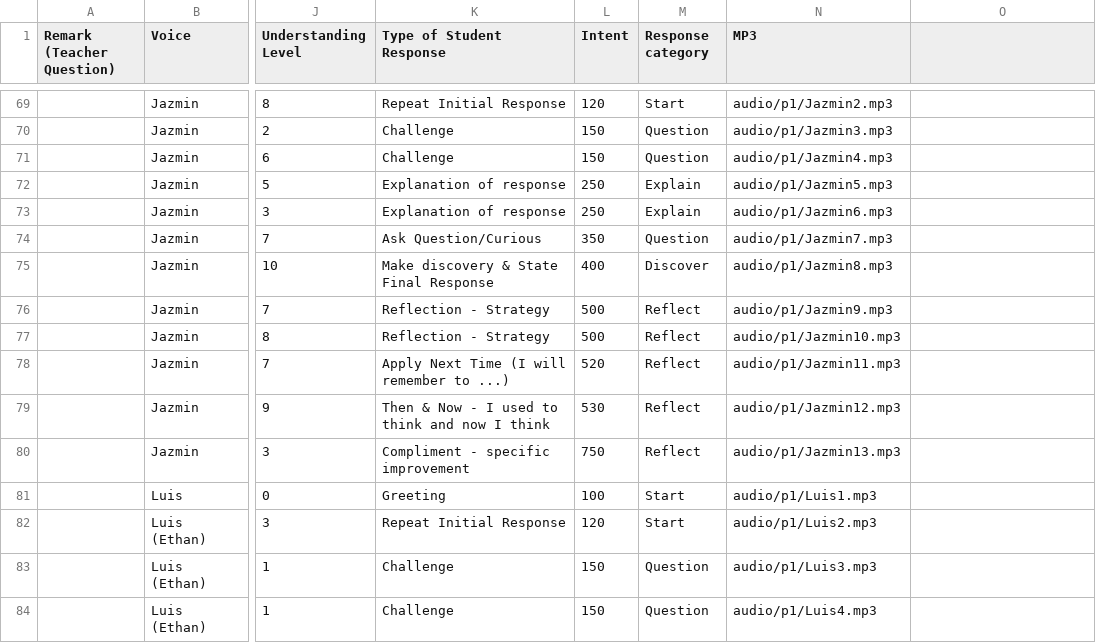
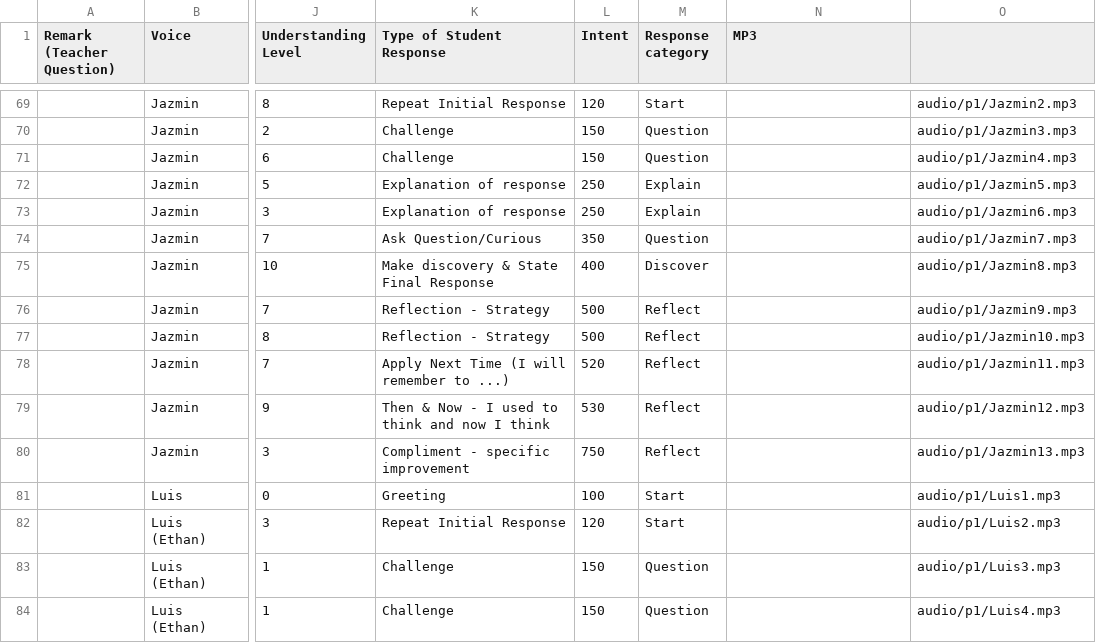
Before and after one commit to bferster/liza, a CSV file: data/responses-1.csv, drawn as a sheet; only a part is shown, gaps mark what is left out; the diff covers the shown part only; the diff names each change by its address in the sheet, - before the commit and + after, or states it on an @@ line.

```diff
--- a/data/responses-1.csv
+++ b/data/responses-1.csv
-N69 (MP3): audio/p1/Jazmin2.mp3
+N69 (MP3): (empty)
-O69: (empty)
+O69: audio/p1/Jazmin2.mp3
-N70 (MP3): audio/p1/Jazmin3.mp3
+N70 (MP3): (empty)
-O70: (empty)
+O70: audio/p1/Jazmin3.mp3
-N71 (MP3): audio/p1/Jazmin4.mp3
+N71 (MP3): (empty)
-O71: (empty)
+O71: audio/p1/Jazmin4.mp3
-N72 (MP3): audio/p1/Jazmin5.mp3
+N72 (MP3): (empty)
-O72: (empty)
+O72: audio/p1/Jazmin5.mp3
-N73 (MP3): audio/p1/Jazmin6.mp3
+N73 (MP3): (empty)
-O73: (empty)
+O73: audio/p1/Jazmin6.mp3
-N74 (MP3): audio/p1/Jazmin7.mp3
+N74 (MP3): (empty)
-O74: (empty)
+O74: audio/p1/Jazmin7.mp3
-N75 (MP3): audio/p1/Jazmin8.mp3
+N75 (MP3): (empty)
-O75: (empty)
+O75: audio/p1/Jazmin8.mp3
-N76 (MP3): audio/p1/Jazmin9.mp3
+N76 (MP3): (empty)
-O76: (empty)
+O76: audio/p1/Jazmin9.mp3
-N77 (MP3): audio/p1/Jazmin10.mp3
+N77 (MP3): (empty)
-O77: (empty)
+O77: audio/p1/Jazmin10.mp3
-N78 (MP3): audio/p1/Jazmin11.mp3
+N78 (MP3): (empty)
-O78: (empty)
+O78: audio/p1/Jazmin11.mp3
-N79 (MP3): audio/p1/Jazmin12.mp3
+N79 (MP3): (empty)
-O79: (empty)
+O79: audio/p1/Jazmin12.mp3
-N80 (MP3): audio/p1/Jazmin13.mp3
+N80 (MP3): (empty)
-O80: (empty)
+O80: audio/p1/Jazmin13.mp3
-N81 (MP3): audio/p1/Luis1.mp3
+N81 (MP3): (empty)
-O81: (empty)
+O81: audio/p1/Luis1.mp3
-N82 (MP3): audio/p1/Luis2.mp3
+N82 (MP3): (empty)
-O82: (empty)
+O82: audio/p1/Luis2.mp3
-N83 (MP3): audio/p1/Luis3.mp3
+N83 (MP3): (empty)
-O83: (empty)
+O83: audio/p1/Luis3.mp3
-N84 (MP3): audio/p1/Luis4.mp3
+N84 (MP3): (empty)
-O84: (empty)
+O84: audio/p1/Luis4.mp3
```
Also changed, not shown: 133 edited cells elsewhere in this file, data/config-1.csv, data/responses-2.csv.
